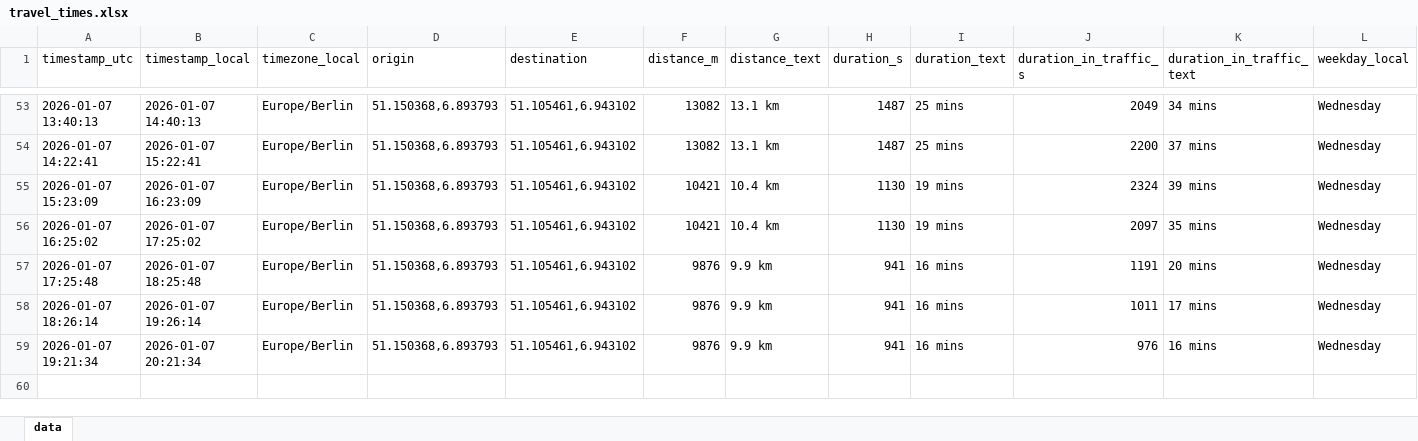
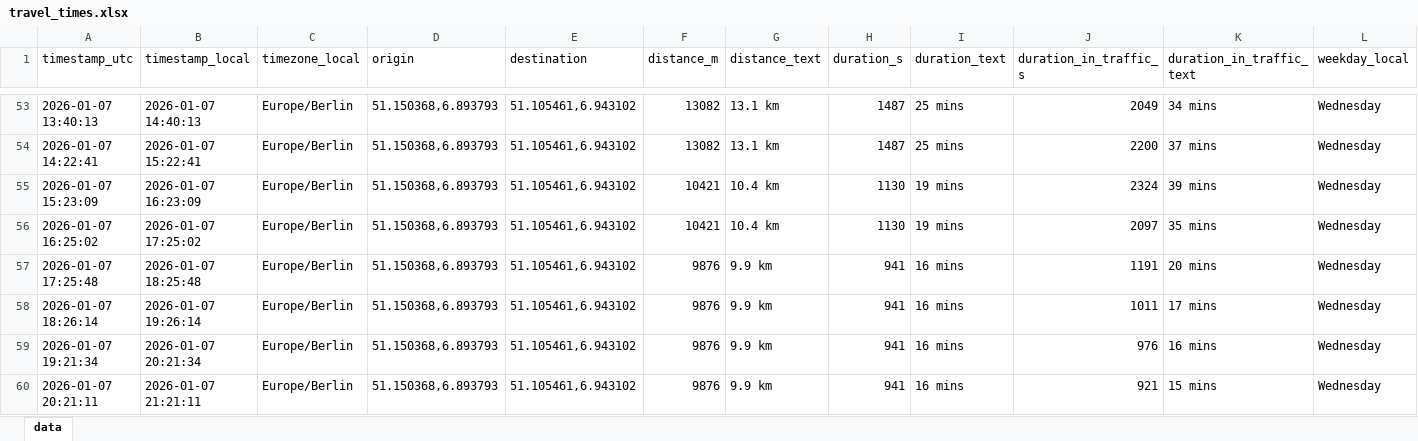
Before and after one commit to tobigrabosch-sketch/Fahrzeiten_new, an Excel workbook: data/travel_times.xlsx, sheet data, drawn as a sheet; only a part is shown, gaps mark what is left out; values as stored, in another font and other column widths than the file's, no borders; rows hold the shown columns only; the diff names each change by its address in the sheet, - before the commit and + after, or states it on an @@ line.

```diff
--- a/data/travel_times.xlsx (sheet data)
+++ b/data/travel_times.xlsx (sheet data)
+row 60: 2026-01-07 20:21:11 | 2026-01-07 21:21:11 | Europe/Berlin | 51.150368,6.893793 | 51.105461,6.943102 | 9876 | 9.9 km | 941 | 16 mins | 921 | 15 mins | Wednesday
```
Also changed, not shown: 1 other file.
